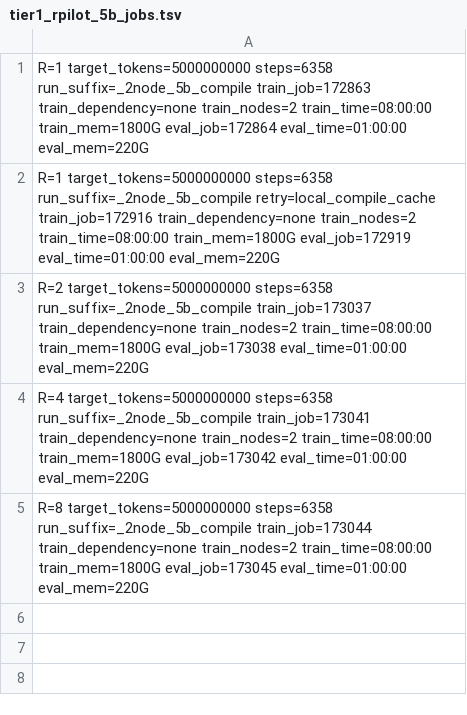
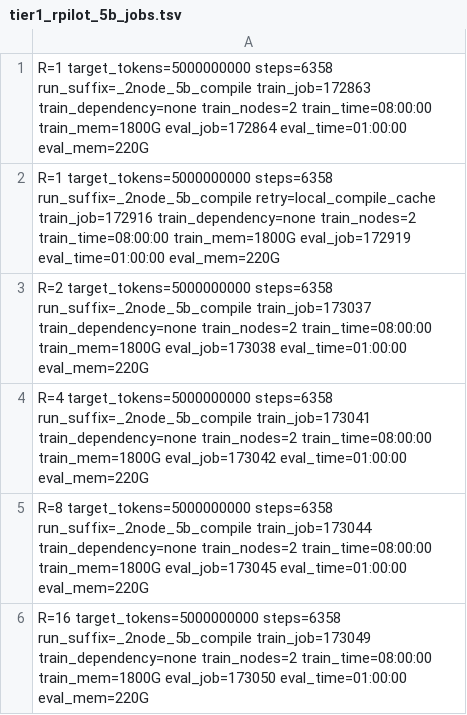
Before and after one commit to wsl2000/Engram, a TSV file: progress/results/tier1_rpilot_5b_jobs.tsv, drawn as a sheet; the diff names each change by its address in the sheet, - before the commit and + after, or states it on an @@ line.

Commit message:
progress: H10.8h — r16 5b train running

```diff
--- a/progress/results/tier1_rpilot_5b_jobs.tsv
+++ b/progress/results/tier1_rpilot_5b_jobs.tsv
+row 6: R=16 target_tokens=5000000000 steps=6358 run_suffix=_2node_5b_compile train_job=173049 train_dependency=none train_nodes=2 train_time=08:00:00 train_mem=1800G eval_job=173050 eval_time=01:00:00 eval_mem=220G
```
Also changed, not shown: 1 other file.
